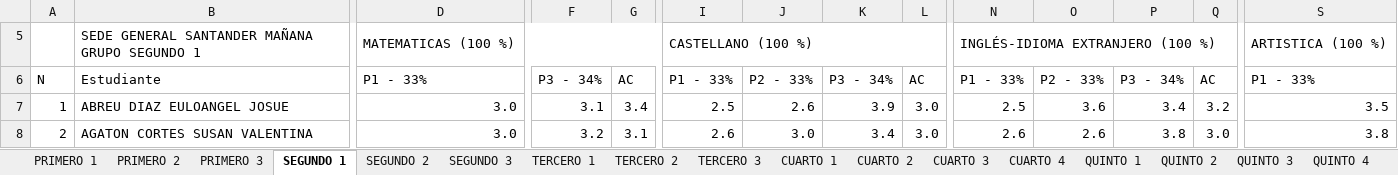
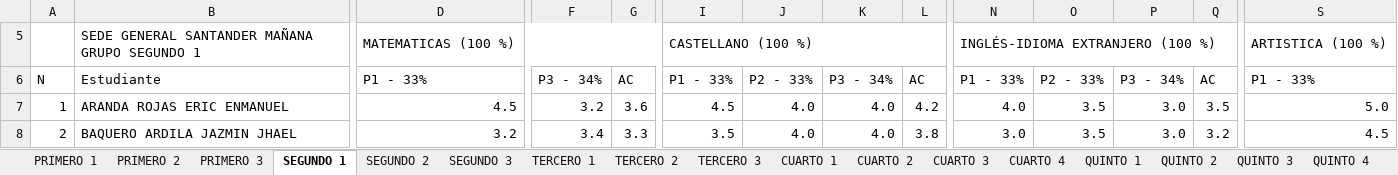
Before and after one commit to academicosmyl-lab/revista-escolar, an Excel workbook: backend/datos-indicadores/2025_GENERAL-SANTANDER_MAÑANA.xlsx, sheet SEGUNDO 1, drawn as a sheet; only a part is shown, gaps mark what is left out; values as stored, in another font and other column widths than the file's, no cell formats; the diff covers the shown part only; the diff names each change by its address in the sheet, - before the commit and + after, or states it on an @@ line.

```diff
--- a/backend/datos-indicadores/2025_GENERAL-SANTANDER_MAÑANA.xlsx (sheet SEGUNDO 1)
+++ b/backend/datos-indicadores/2025_GENERAL-SANTANDER_MAÑANA.xlsx (sheet SEGUNDO 1)
-B7: ABREU DIAZ EULOANGEL JOSUE
+B7: ARANDA ROJAS ERIC ENMANUEL
-D7: 3.0
+D7: 4.5
-F7: 3.1
+F7: 3.2
-G7: 3.4
+G7: 3.6
-I7: 2.5
+I7: 4.5
-J7: 2.6
+J7: 4.0
-K7: 3.9
+K7: 4.0
-L7: 3.0
+L7: 4.2
-N7: 2.5
+N7: 4.0
-O7: 3.6
+O7: 3.5
-P7: 3.4
+P7: 3.0
-Q7: 3.2
+Q7: 3.5
-S7: 3.5
+S7: 5.0
-B8: AGATON CORTES SUSAN VALENTINA
+B8: BAQUERO ARDILA JAZMIN JHAEL
-D8: 3.0
+D8: 3.2
-F8: 3.2
+F8: 3.4
-G8: 3.1
+G8: 3.3
-I8: 2.6
+I8: 3.5
-J8: 3.0
+J8: 4.0
-K8: 3.4
+K8: 4.0
-L8: 3.0
+L8: 3.8
-N8: 2.6
+N8: 3.0
-O8: 2.6
+O8: 3.5
-P8: 3.8
+P8: 3.0
-Q8: 3.0
+Q8: 3.2
-S8: 3.8
+S8: 4.5
```
Also changed, not shown: 823 edited cells elsewhere in this sheet, sheet TERCERO 1, sheet CUARTO 1, sheet QUINTO 4, sheet QUINTO 1, sheet QUINTO 2, sheet PRIMERO 1, 10 more sheets, cell formats, backend/datos-indicadores/2025_GENERAL-SANTANDER_TARDE.xlsx, backend/datos-indicadores/2025_SAUCES_UNICA.xlsx, 5 other files.
